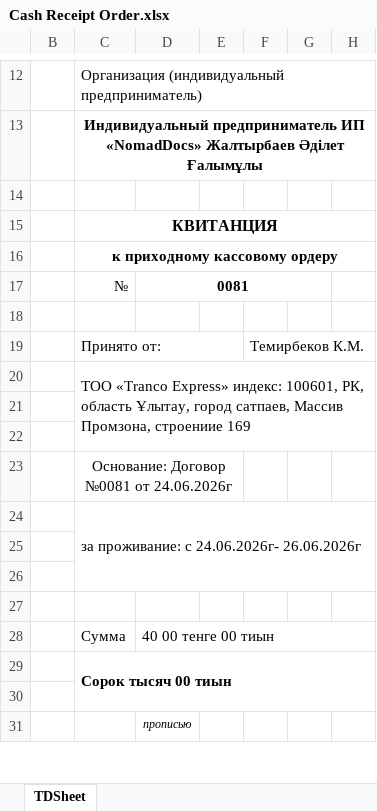
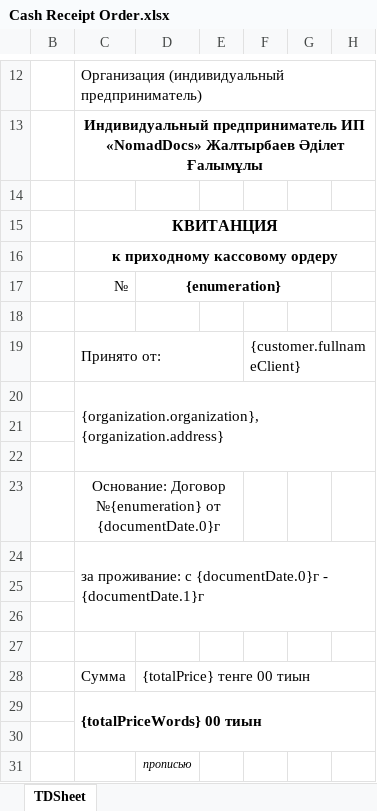
Before and after one commit to Zaccal/Docify, an Excel workbook: apps/excel-service/templates/NomadDocs/Cash Receipt Order.xlsx, sheet TDSheet, drawn as a sheet; only a part is shown, gaps mark what is left out; values as stored, in another font and other column widths than the file's, no borders; the diff names each change by its address in the sheet, - before the commit and + after, or states it on an @@ line.

```diff
--- a/apps/excel-service/templates/NomadDocs/Cash Receipt Order.xlsx (sheet TDSheet)
+++ b/apps/excel-service/templates/NomadDocs/Cash Receipt Order.xlsx (sheet TDSheet)
-D17: 0081
+D17: {enumeration}
-F19: Темирбеков К.М.
+F19: {customer.fullnameClient}
-C20: ТОО «Tranco Express» индекс: 100601, РК, область Ұлытау, город сатпаев, Массив Промзона, строениие 169
+C20: {organization.organization}, {organization.address}
-C23: Основание: Договор №0081 от 24.06.2026г
+C23: Основание: Договор №{enumeration} от {documentDate.0}г
-C24: …проживание: с 24.06.2026г- 26.06.2026г
+C24: …проживание: с {documentDate.0}г - {documentDate.1}г
-D28: 40 00 тенге 00 тиын
+D28: {totalPrice} тенге 00 тиын
-C29: Сорок тысяч 00 тиын
+C29: {totalPriceWords} 00 тиын
```
Also changed, not shown: apps/excel-service/templates/NomadDocs/Completed Work Certificates.xlsx, apps/excel-service/templates/NomadDocs/Tax Invoice.xlsx, 2 other files.
